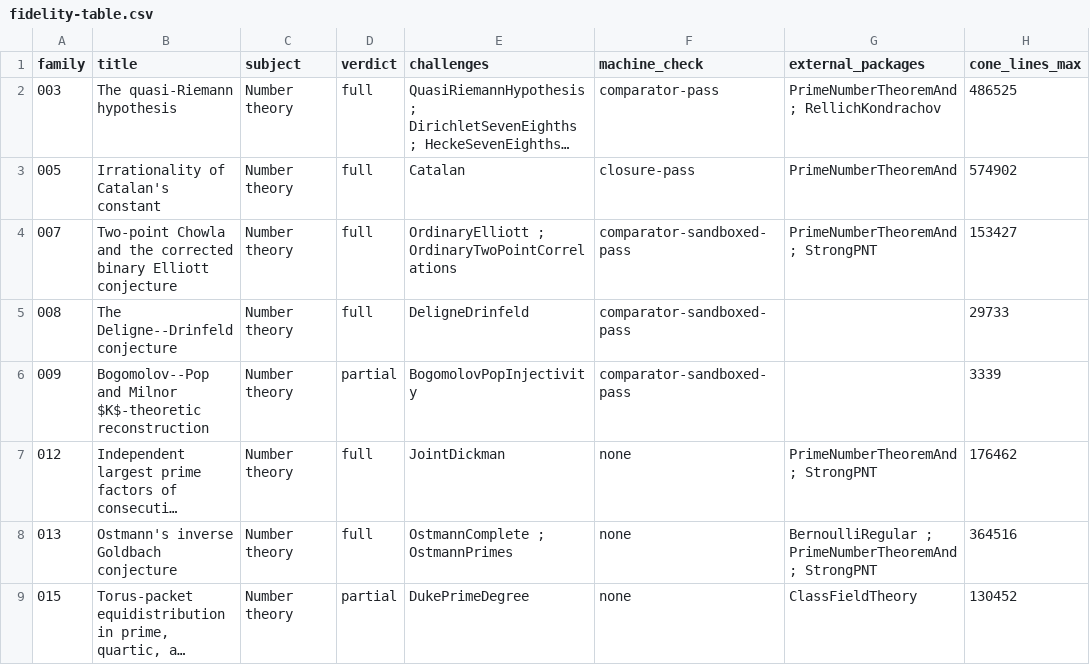
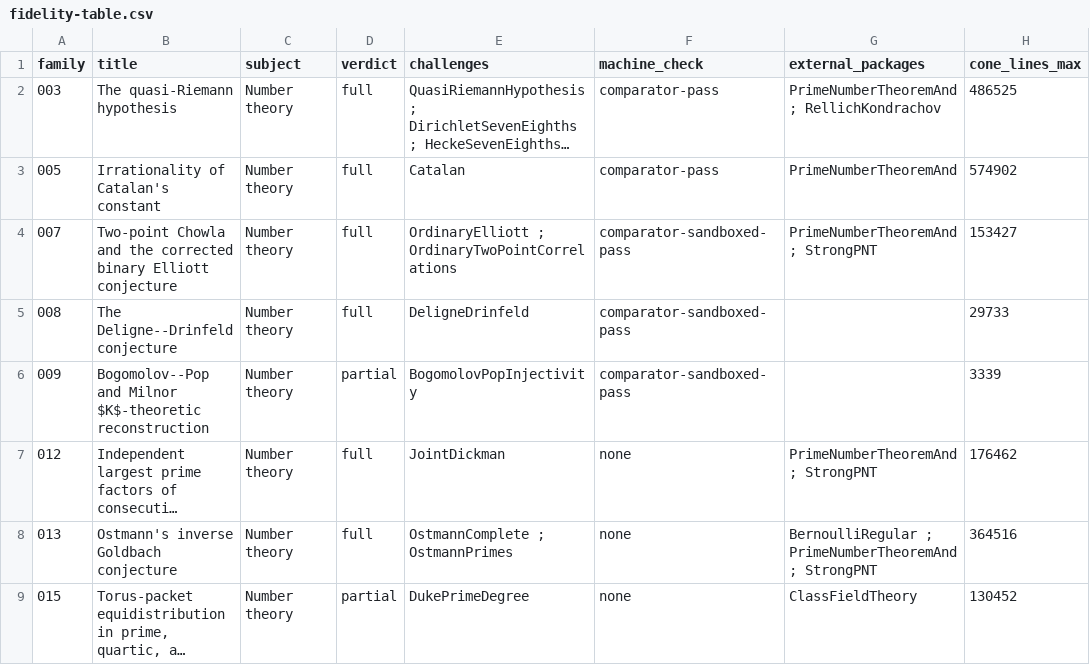
Before and after one commit to mathvet/mathvet, a CSV file: reviews/openai-math/fidelity-table.csv, drawn as a sheet; only a part is shown; long unchanged cells end in …; the diff names each change by its address in the sheet, - before the commit and + after, or states it on an @@ line.

```diff
--- a/reviews/openai-math/fidelity-table.csv
+++ b/reviews/openai-math/fidelity-table.csv
-F3 (machine_check): closure-pass
+F3 (machine_check): comparator-pass
```
Also changed, not shown: reviews/openai-math/challenge-status.csv, 7 other files.
